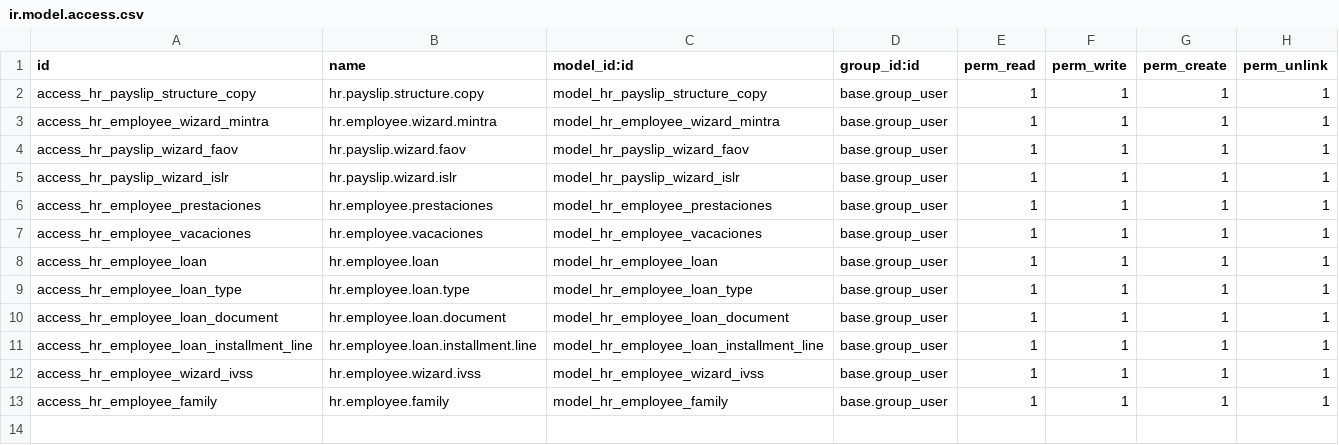
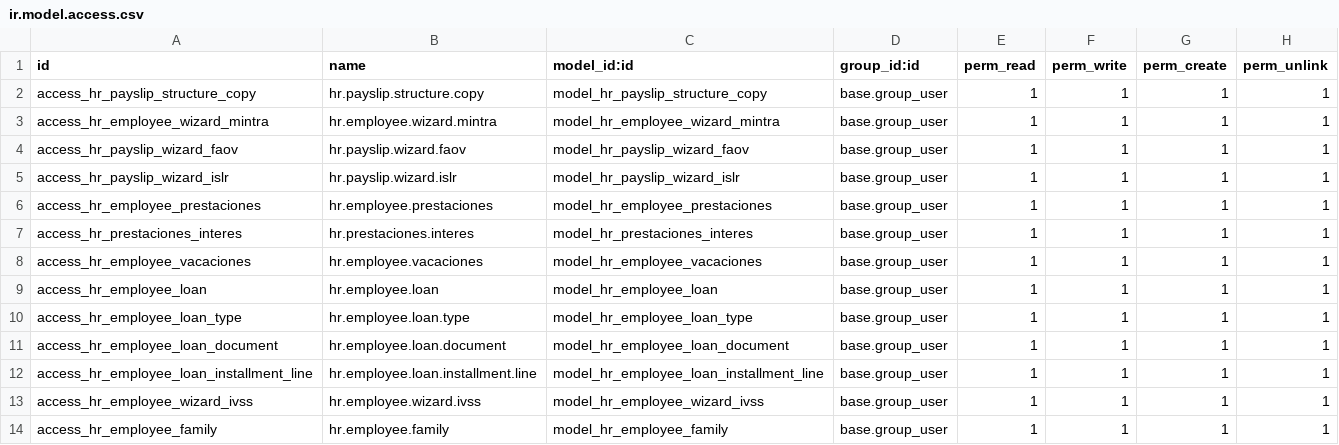
Before and after one commit to Proyelec/Desarrollo_Odoo, a CSV file: l10n_ve_payroll_usd/security/ir.model.access.csv, drawn as a sheet; the diff names each change by its address in the sheet, - before the commit and + after, or states it on an @@ line.

Commit message:
Cambios para prestaciones

```diff
--- a/l10n_ve_payroll_usd/security/ir.model.access.csv
+++ b/l10n_ve_payroll_usd/security/ir.model.access.csv
+row 7: access_hr_prestaciones_interes | hr.prestaciones.interes | model_hr_prestaciones_interes | base.group_user | 1 | 1 | 1 | 1
```
Also changed, not shown: 13 other files.
